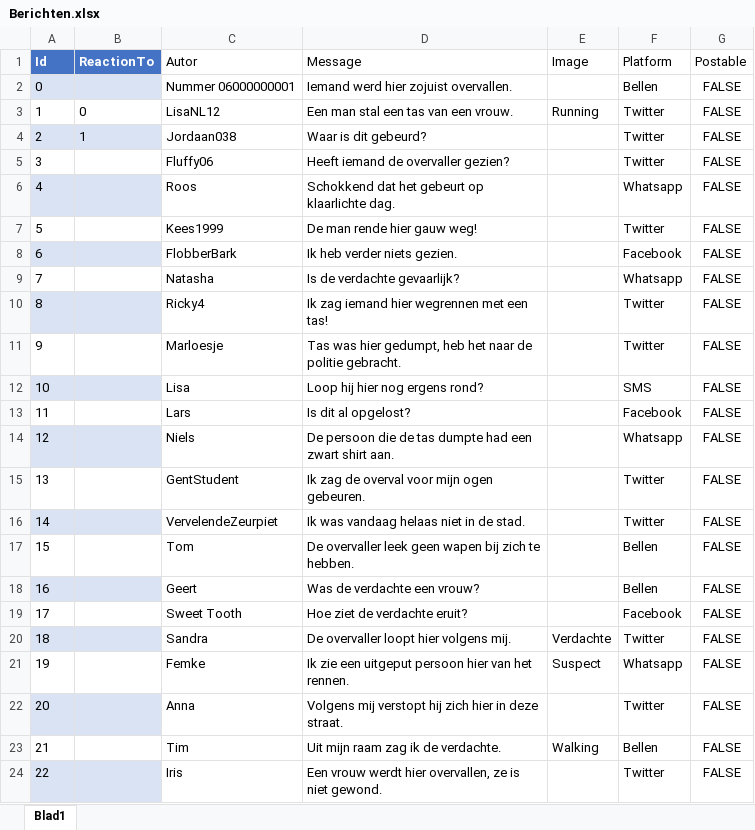
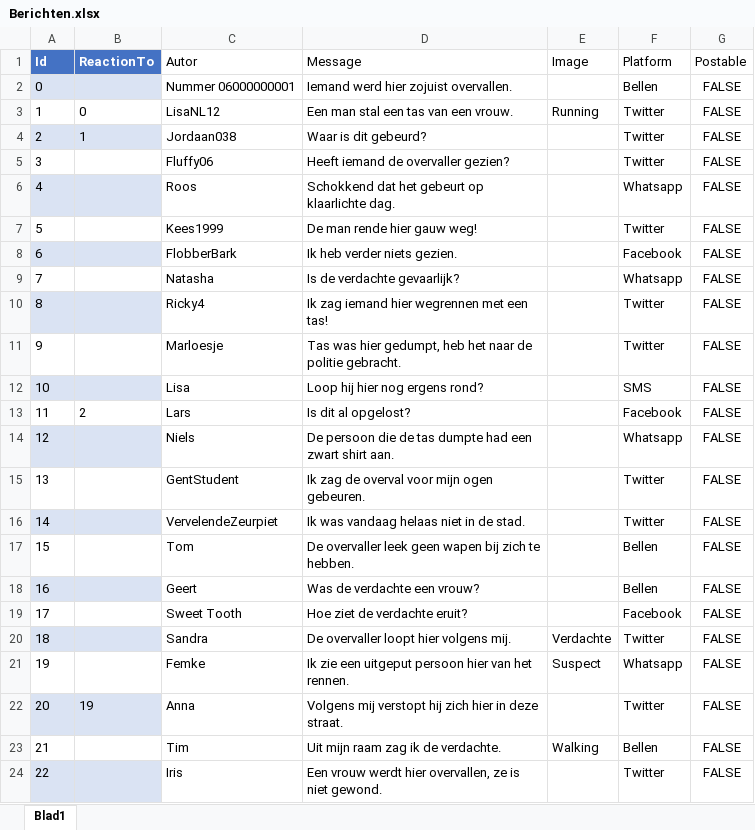
Before and after one commit to DangerBart/BartVR, an Excel workbook: Assets/Resources/Berichten.xlsx, sheet Blad1, drawn as a sheet; values as stored, in another font and other column widths than the file's, no borders; table styles not drawn; the diff names each change by its address in the sheet, - before the commit and + after, or states it on an @@ line.

Commit message:
Able to make list out of base notifications

```diff
--- a/Assets/Resources/Berichten.xlsx (sheet Blad1)
+++ b/Assets/Resources/Berichten.xlsx (sheet Blad1)
-B13 (ReactionTo): (empty)
+B13 (ReactionTo): 2
-B22 (ReactionTo): (empty)
+B22 (ReactionTo): 19
```
Also changed, not shown: 4 other files.
